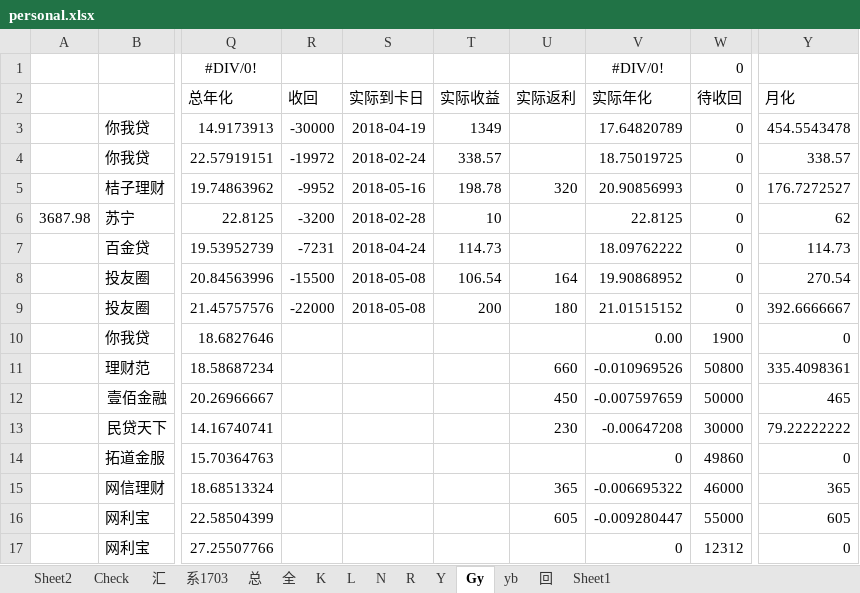
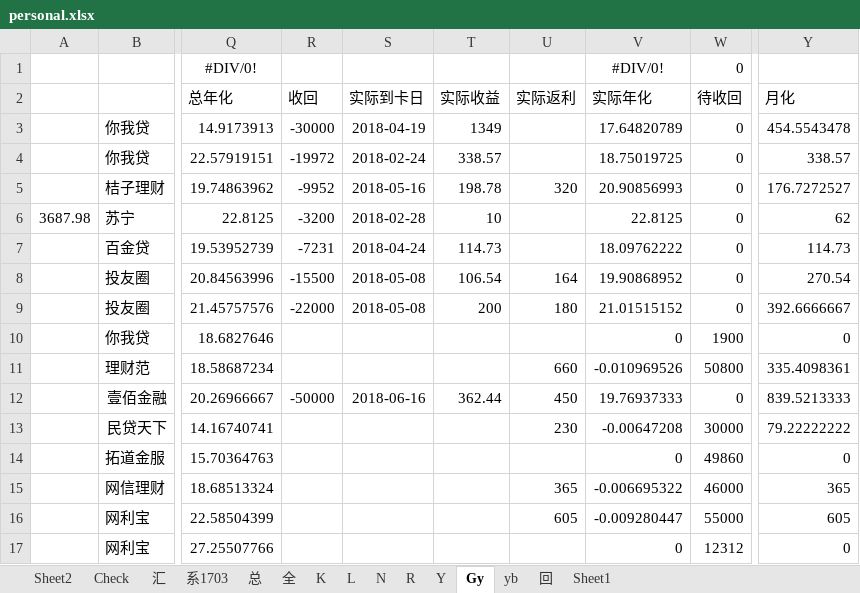
Before and after one commit to Kingva/minibondforstaging, an Excel workbook: aptop/personal.xlsx, sheet Gy, drawn as a sheet; only a part is shown, gaps mark what is left out; values as stored, in another font and other column widths than the file's, no borders; conditional formats not drawn; the diff names each change by its address in the sheet, - before the commit and + after, or states it on an @@ line.

```diff
--- a/aptop/personal.xlsx (sheet Gy)
+++ b/aptop/personal.xlsx (sheet Gy)
-V10 (实际年化): 0.00
+V10 (实际年化): 0
-R12 (收回): (empty)
+R12 (收回): -50000
-S12 (实际到卡日): (empty)
+S12 (实际到卡日): 2018-06-16
-T12 (实际收益): (empty)
+T12 (实际收益): 362.44
-V12 (实际年化): -0.007597659
+V12 (实际年化): 19.76937333
-W12 (待收回): 50000
+W12 (待收回): 0
-Y12 (月化): 465
+Y12 (月化): 839.5213333
```
Also changed, not shown: sheet 汇, sheet 总, sheet K, sheet R, sheet 回, hidden cells, crawler/contentxls/content cc.xlsx, 8 other files.
